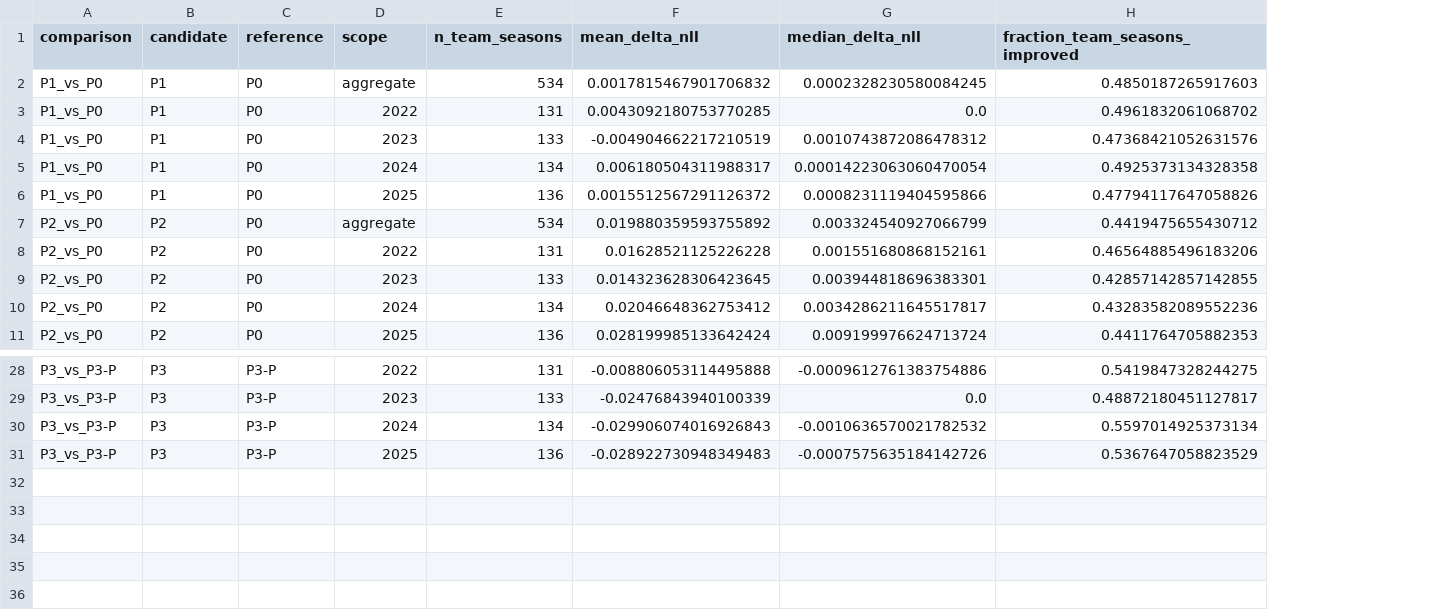
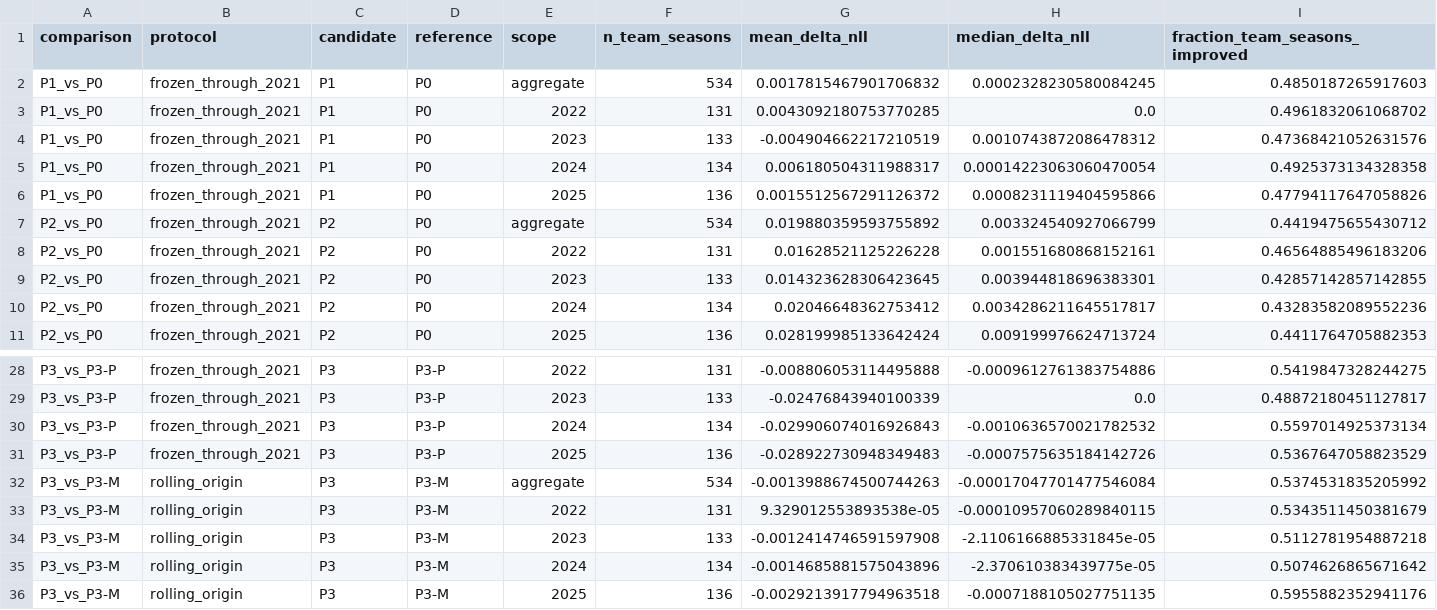
Before and after one commit to sirgippy/GippyRank4, a CSV file: data/processed/defensive_transfer_position_groups/paired_nll_summary.csv, drawn as a sheet; only a part is shown, gaps mark what is left out; the diff names each change by its address in the sheet, - before the commit and + after, or states it on an @@ line.

Commit message:
research: add rolling DB availability control

```diff
--- a/data/processed/defensive_transfer_position_groups/paired_nll_summary.csv
+++ b/data/processed/defensive_transfer_position_groups/paired_nll_summary.csv
+column B (protocol), rows 2-11: all frozen_through_2021; rows 28-31: all frozen_through_2021
+row 32: P3_vs_P3-M | rolling_origin | P3 | P3-M | aggregate | 534 | -0.0013988674500744263 | -0.00017047701477546084 | 0.5374531835205992
+row 33: P3_vs_P3-M | rolling_origin | P3 | P3-M | 2022 | 131 | 9.329012553893538e-05 | -0.00010957060289840115 | 0.5343511450381679
+row 34: P3_vs_P3-M | rolling_origin | P3 | P3-M | 2023 | 133 | -0.0012414746591597908 | -2.1106166885331845e-05 | 0.5112781954887218
+row 35: P3_vs_P3-M | rolling_origin | P3 | P3-M | 2024 | 134 | -0.0014685881575043896 | -2.370610383439775e-05 | 0.5074626865671642
+row 36: P3_vs_P3-M | rolling_origin | P3 | P3-M | 2025 | 136 | -0.0029213917794963518 | -0.0007188105027751135 | 0.5955882352941176
```
Also changed, not shown: 9 other files.
